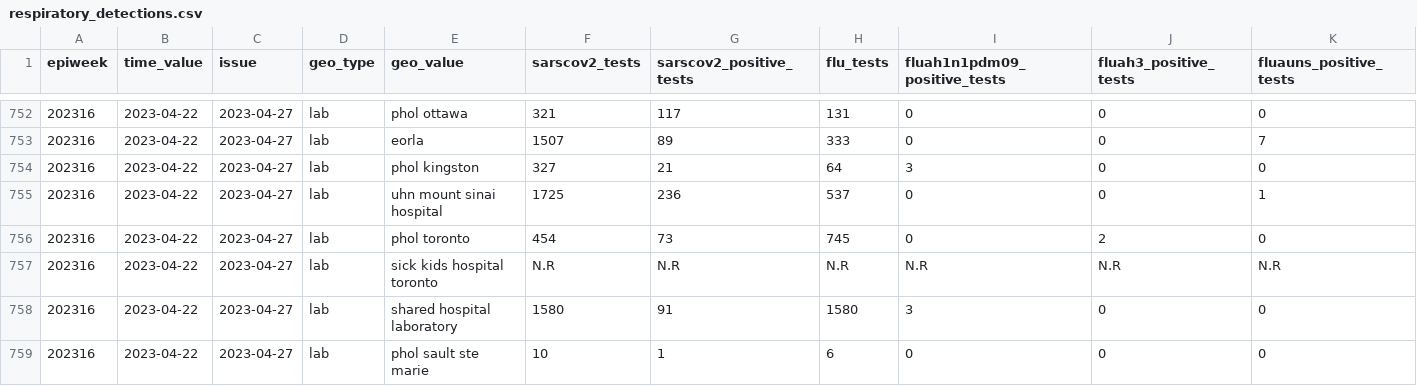
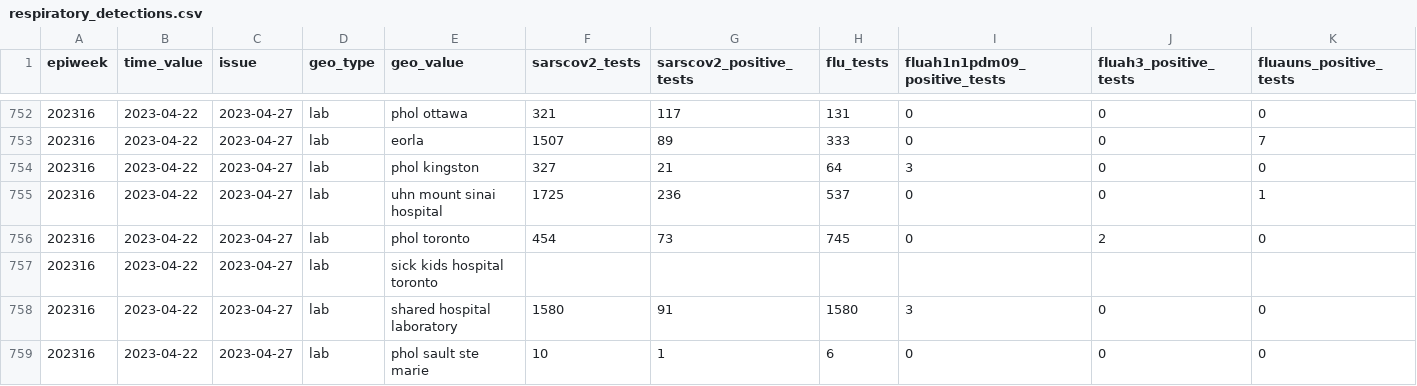
Before and after one commit to dajmcdon/rvdss-canada, a CSV file: data/season_2022_2023/respiratory_detections.csv, drawn as a sheet; only a part is shown, gaps mark what is left out; removed rows and columns are numbered as before the commit, all else as after; rows hold the shown columns only; the diff names each change by its address in the sheet, - before the commit and + after, or states it on an @@ line.

Commit message:
fix anomalous row in 2022_2023 respiratory_detections.csv

```diff
--- a/data/season_2022_2023/respiratory_detections.csv
+++ b/data/season_2022_2023/respiratory_detections.csv
-row 757: 202316 | 2023-04-22 | 2023-04-27 | lab | sick kids hospital toronto | N.R | N.R | N.R | N.R | N.R | N.R
+row 757: 202316 | 2023-04-22 | 2023-04-27 | lab | sick kids hospital toronto
```
